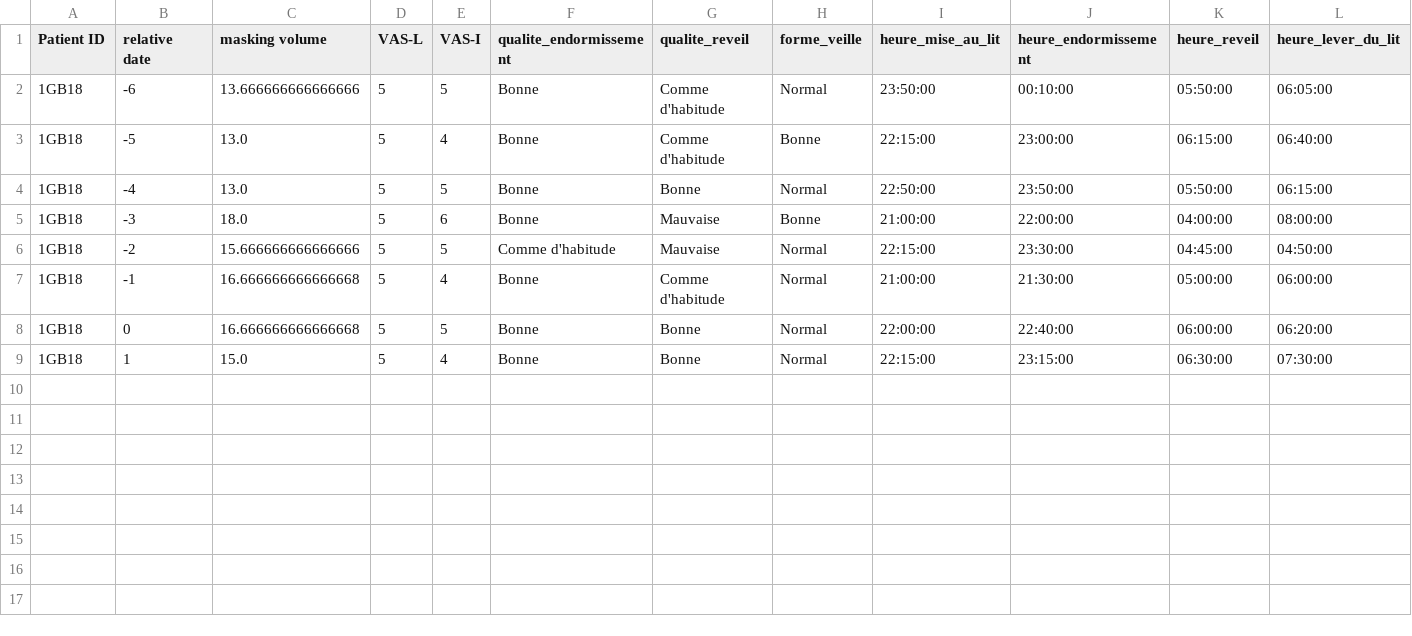
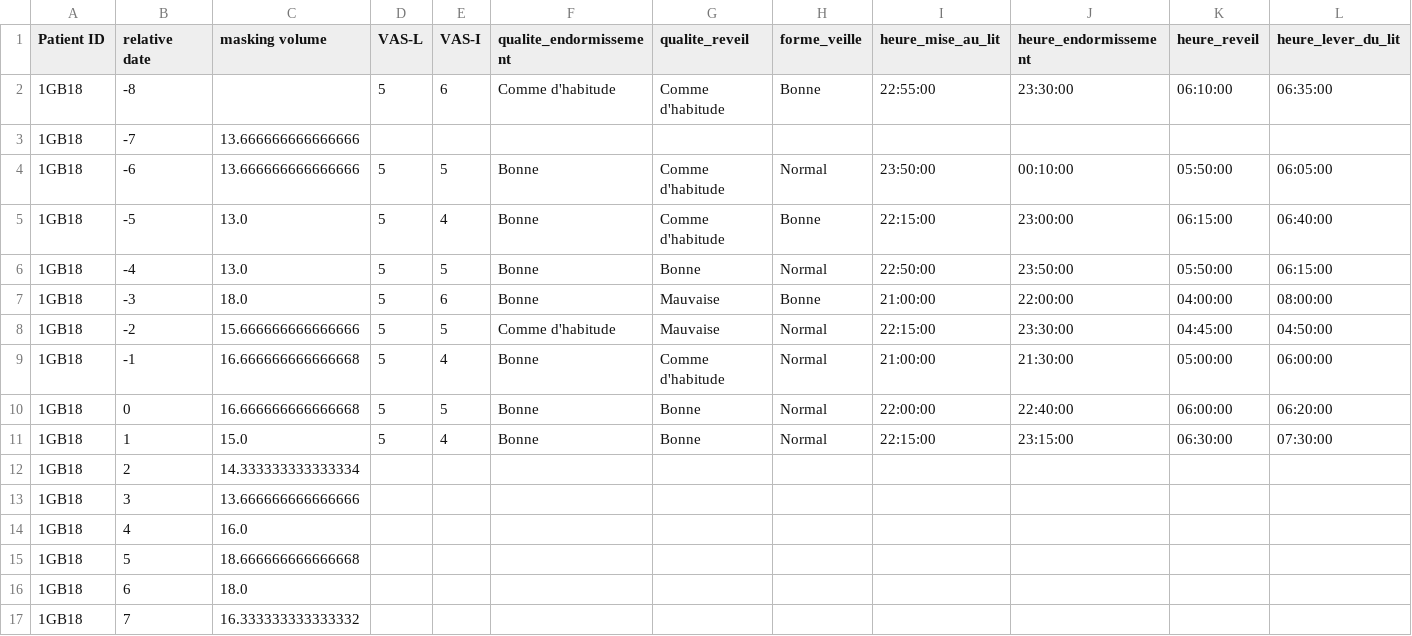
Before and after one commit to lkorczowski/tinnitus-nocturnal-stimulation, a CSV file: df_matin/1GB18_matin.csv, drawn as a sheet.

```diff
--- a/df_matin/1GB18_matin.csv
+++ b/df_matin/1GB18_matin.csv
@@ -1,2 +1,4 @@
 Patient ID;relative date;masking volume;VAS-L;VAS-I;qualite_endormissement;qualite_reveil;forme_veille;heure_mise_au_lit;heure_endormissement;heure_reveil;heure_lever_du_lit
+1GB18;-8;;5;6;Comme d'habitude;Comme d'habitude;Bonne;22:55:00;23:30:00;06:10:00;06:35:00
+1GB18;-7;13.666666666666666;;;;;;;;;
 1GB18;-6;13.666666666666666;5;5;Bonne;Comme d'habitude;Normal;23:50:00;00:10:00;05:50:00;06:05:00
@@ -9 +11,7 @@ Patient ID;relative date;masking volume;VAS-L;VAS-I;qualite_endormissement;quali
 1GB18;1;15.0;5;4;Bonne;Bonne;Normal;22:15:00;23:15:00;06:30:00;07:30:00
+1GB18;2;14.333333333333334;;;;;;;;;
+1GB18;3;13.666666666666666;;;;;;;;;
+1GB18;4;16.0;;;;;;;;;
+1GB18;5;18.666666666666668;;;;;;;;;
+1GB18;6;18.0;;;;;;;;;
+1GB18;7;16.333333333333332;;;;;;;;;
```
Also changed, not shown: df_matin/1MA16_matin.csv, df_matin/1MF19_matin.csv, 11 other files.
